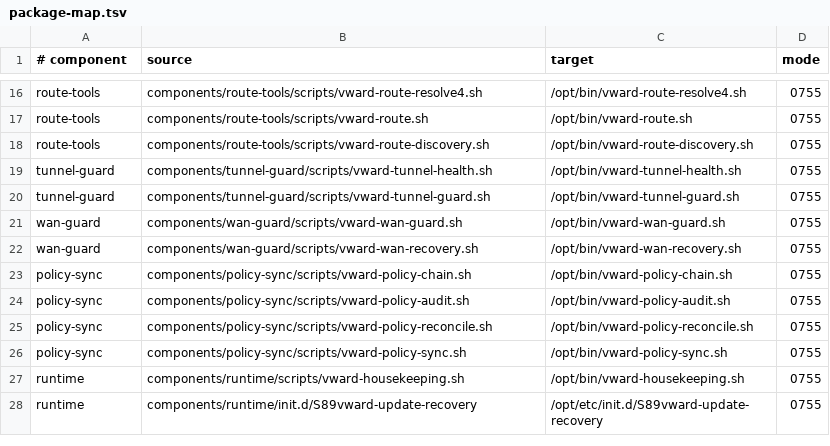
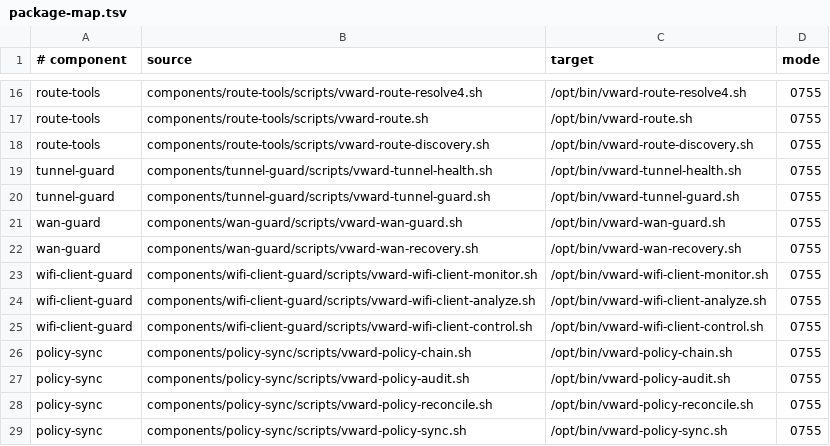
Before and after one commit to Ziegfe1d/VWARD, a TSV file: config/components/package-map.tsv, drawn as a sheet; only a part is shown, gaps mark what is left out; the shorter side is filled out with more unchanged rows; the diff names each change by its address in the sheet, - before the commit and + after, or states it on an @@ line.

Commit message:
feat(wifi): add signed package ownership

```diff
--- a/config/components/package-map.tsv
+++ b/config/components/package-map.tsv
+row 23: wifi-client-guard | components/wifi-client-guard/scripts/vward-wifi-client-monitor.sh | /opt/bin/vward-wifi-client-monitor.sh | 0755
+row 24: wifi-client-guard | components/wifi-client-guard/scripts/vward-wifi-client-analyze.sh | /opt/bin/vward-wifi-client-analyze.sh | 0755
+row 25: wifi-client-guard | components/wifi-client-guard/scripts/vward-wifi-client-control.sh | /opt/bin/vward-wifi-client-control.sh | 0755
```
